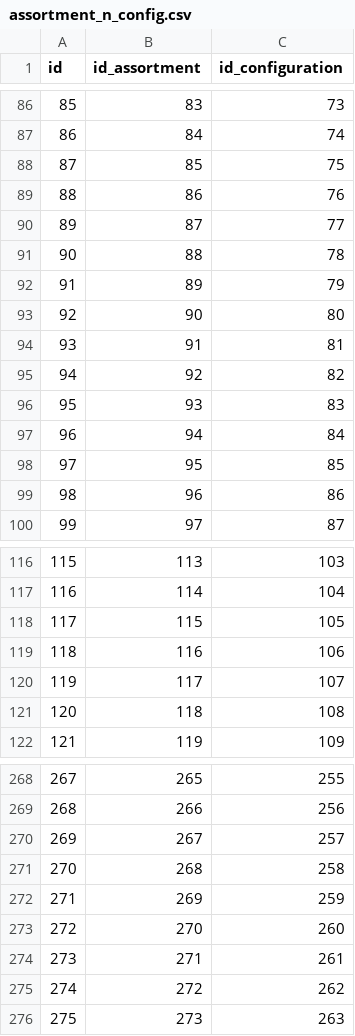
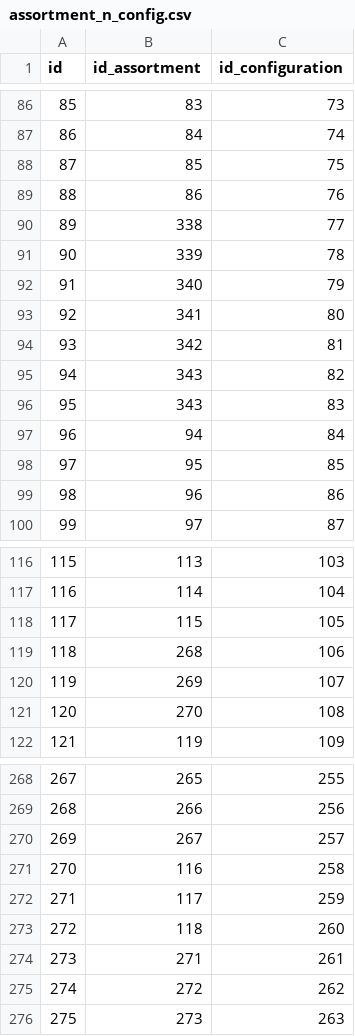
Before and after one commit to Pauline-sh/choco, a CSV file: assortment_n_config.csv, drawn as a sheet; only a part is shown, gaps mark what is left out; the diff covers the shown part only.

```diff
--- a/assortment_n_config.csv
+++ b/assortment_n_config.csv
@@ -89,9 +89,9 @@ id;id_assortment;id_configuration
 88;86;76
-89;87;77
-90;88;78
-91;89;79
-92;90;80
-93;91;81
-94;92;82
-95;93;83
+89;338;77
+90;339;78
+91;340;79
+92;341;80
+93;342;81
+94;343;82
+95;343;83
 96;94;84
@@ -118,5 +118,5 @@ id;id_assortment;id_configuration
 117;115;105
-118;116;106
-119;117;107
-120;118;108
+118;268;106
+119;269;107
+120;270;108
 121;119;109
@@ -270,5 +270,5 @@ id;id_assortment;id_configuration
 269;267;257
-270;268;258
-271;269;259
-272;270;260
+270;116;258
+271;117;259
+272;118;260
 273;271;261
```
Also changed, not shown: 46 added rows elsewhere in this file, config.csv, 48 other files.
